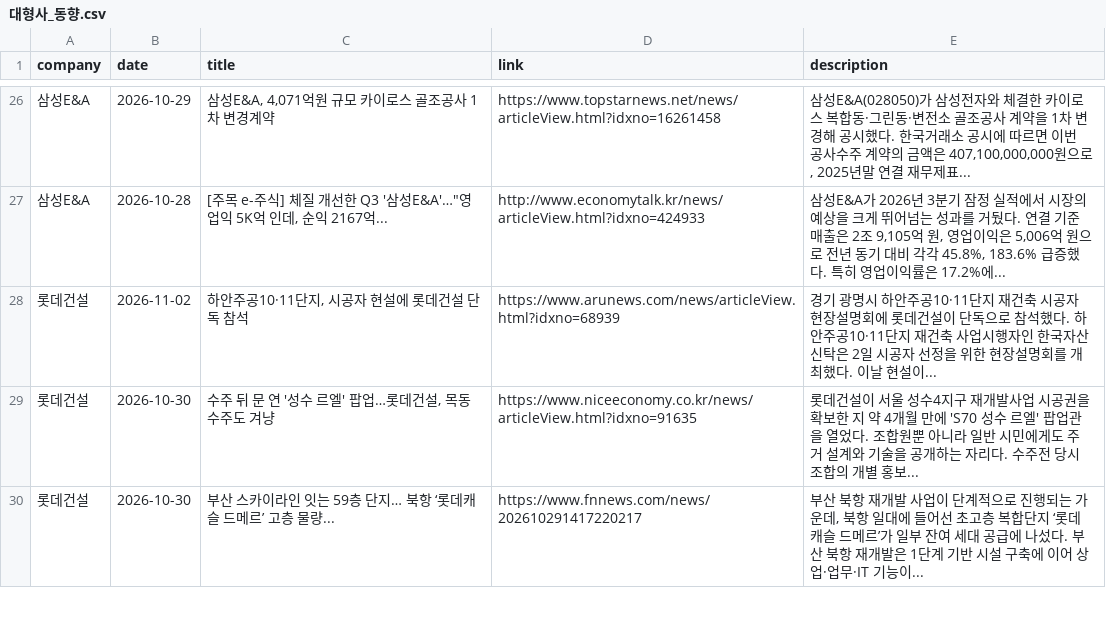
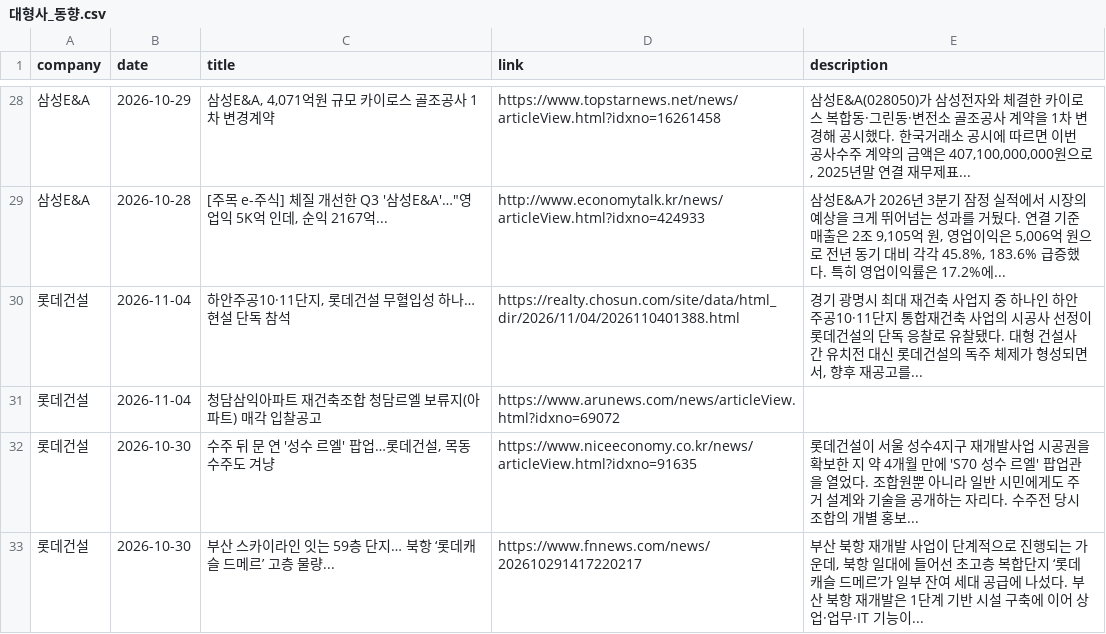
Before and after one commit to hdec-daily-news/hdec-competitors, a CSV file: 대형사_동향.csv, drawn as a sheet; only a part is shown, gaps mark what is left out; the diff covers the shown part only.

```diff
--- a/대형사_동향.csv
+++ b/대형사_동향.csv
@@ -27,3 +29,4 @@
 삼성E&A,2026-10-28,"[주목 e-주식] 체질 개선한 Q3 '삼성E&A'…""영업익 5K억 인데, 순익 2167억...",http://www.economytalk.kr/news/articleView.html?idxno=424933,"삼성E&A가 2026년 3분기 잠정 실적에서 시장의 예상을 크게 뛰어넘는 성과를 거뒀다. 연결 기준 매출은 2조 9,105억 원, 영업이익은 5,006억 원으로 전년 동기 대비 각각 45.8%, 183.6% 급증했다. 특히 영업이익률은 17.2%에... "
-롯데건설,2026-11-02,"하안주공10·11단지, 시공자 현설에 롯데건설 단독 참석",https://www.arunews.com/news/articleView.html?idxno=68939,경기 광명시 하안주공10·11단지 재건축 시공자 현장설명회에 롯데건설이 단독으로 참석했다. 하안주공10·11단지 재건축 사업시행자인 한국자산신탁은 2일 시공자 선정을 위한 현장설명회를 개최했다. 이날 현설이...
+롯데건설,2026-11-04,"하안주공10·11단지, 롯데건설 무혈입성 하나…현설 단독 참석",https://realty.chosun.com/site/data/html_dir/2026/11/04/2026110401388.html,"경기 광명시 최대 재건축 사업지 중 하나인 하안주공10·11단지 통합재건축 사업의 시공사 선정이 롯데건설의 단독 응찰로 유찰됐다. 대형 건설사 간 유치전 대신 롯데건설의 독주 체제가 형성되면서, 향후 재공고를... "
+롯데건설,2026-11-04,청담삼익아파트 재건축조합 청담르엘 보류지(아파트) 매각 입찰공고,https://www.arunews.com/news/articleView.html?idxno=69072,
 롯데건설,2026-10-30,"수주 뒤 문 연 '성수 르엘' 팝업…롯데건설, 목동 수주도 겨냥",https://www.niceeconomy.co.kr/news/articleView.html?idxno=91635,롯데건설이 서울 성수4지구 재개발사업 시공권을 확보한 지 약 4개월 만에 'S70 성수 르엘' 팝업관을 열었다. 조합원뿐 아니라 일반 시민에게도 주거 설계와 기술을 공개하는 자리다. 수주전 당시 조합의 개별 홍보...
```
Also changed, not shown: 13 added rows, 9 removed rows and 12 edited cells elsewhere in this file, 1 other file.
